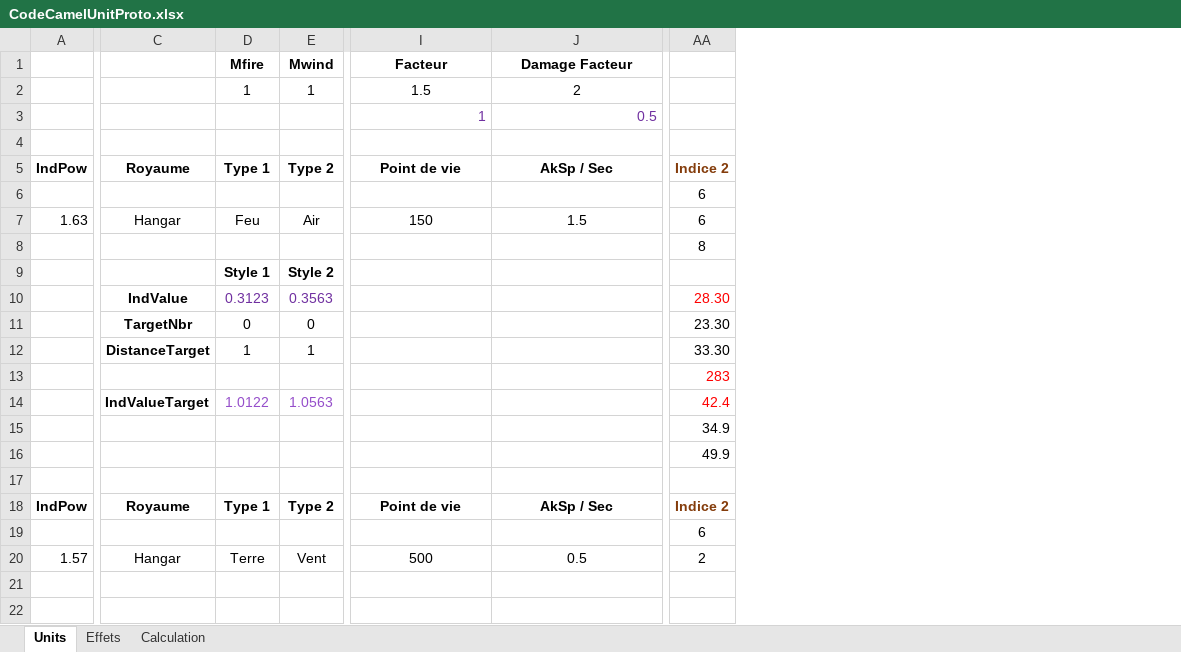
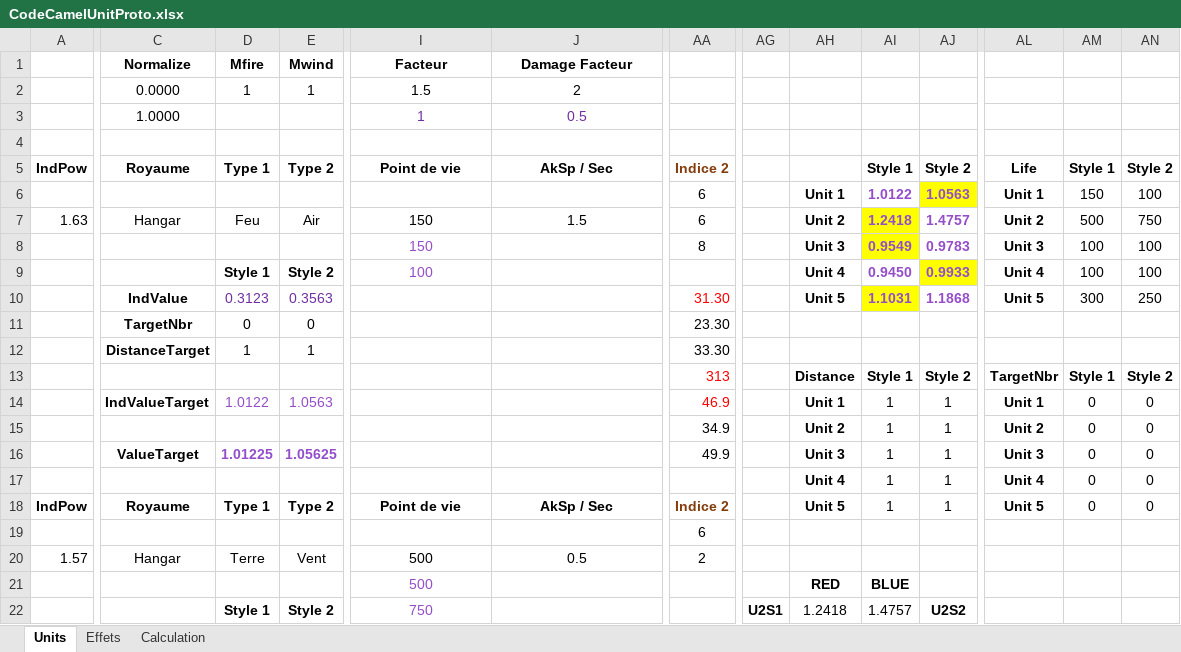
Before and after one commit to YPierkot/CodeCamel, an Excel workbook: GD-Docs/CodeCamelUnitProto.xlsx, sheet Units, drawn as a sheet; only a part is shown, gaps mark what is left out; values as stored, in another font and other column widths than the file's, no borders; conditional formats not drawn; rows hold the shown columns only; the diff covers the shown part only; the diff names each change by its address in the sheet, - before the commit and + after, or states it on an @@ line.

Commit message:
First Expand Unit Value Factor

```diff
--- a/GD-Docs/CodeCamelUnitProto.xlsx (sheet Units)
+++ b/GD-Docs/CodeCamelUnitProto.xlsx (sheet Units)
+column AG, row 22: U2S1
+column AH, rows 6-22: Unit 1 | Unit 2 | Unit 3 | Unit 4 | Unit 5 |  |  | Distance | Unit 1 | Unit 2 | Unit 3 | Unit 4 | Unit 5 |  |  | RED | 1.2418
+column AI, rows 5-22: Style 1 | 1.0122 | 1.2418 | 0.9549 | 0.9450 | 1.1031 |  |  | Style 1 | 1 | 1 | 1 | 1 | 1 |  |  | BLUE | 1.4757
+column AJ, rows 5-22: Style 2 | 1.0563 | 1.4757 | 0.9783 | 0.9933 | 1.1868 |  |  | Style 2 | 1 | 1 | 1 | 1 | 1 |  |  |  | U2S2
+column AL, rows 5-18: Life | Unit 1 | Unit 2 | Unit 3 | Unit 4 | Unit 5 |  |  | TargetNbr | Unit 1 | Unit 2 | Unit 3 | Unit 4 | Unit 5
+column AM, rows 5-18: Style 1 | 150 | 500 | 100 | 100 | 300 |  |  | Style 1 | 0 | 0 | 0 | 0 | 0
+column AN, rows 5-18: Style 2 | 100 | 750 | 100 | 100 | 250 |  |  | Style 2 | 0 | 0 | 0 | 0 | 0
-C1: (empty)
+C1: Normalize
-C2: (empty)
+C2: 0.0000
-C3: (empty)
+C3: 1.0000
-I3:J3 alignment: right
+I3:J3 alignment: center
-I8: (empty)
+I8: 150
-I9: (empty)
+I9: 100
-AA10: 28.30
+AA10: 31.30
-AA13: 283
+AA13: 313
-AA14: 42.4
+AA14: 46.9
-C16: (empty)
+C16: ValueTarget
-D16: (empty)
+D16: 1.01225
-E16: (empty)
+E16: 1.05625
-row 17: (empty)
+row 17:  |  |  |  |  |  |  |  | Unit 4 | 1 | 1 | Unit 4 | 0 | 0
-I21: (empty)
+I21: 500
-D22: (empty)
+D22: Style 1
-E22: (empty)
+E22: Style 2
-I22: (empty)
+I22: 750
```
Also changed, not shown: 1 added row, 1 removed row, 4 added columns, 91 edited cells and cell formats elsewhere in this sheet, sheet Calculation, formulas that keep their value.
